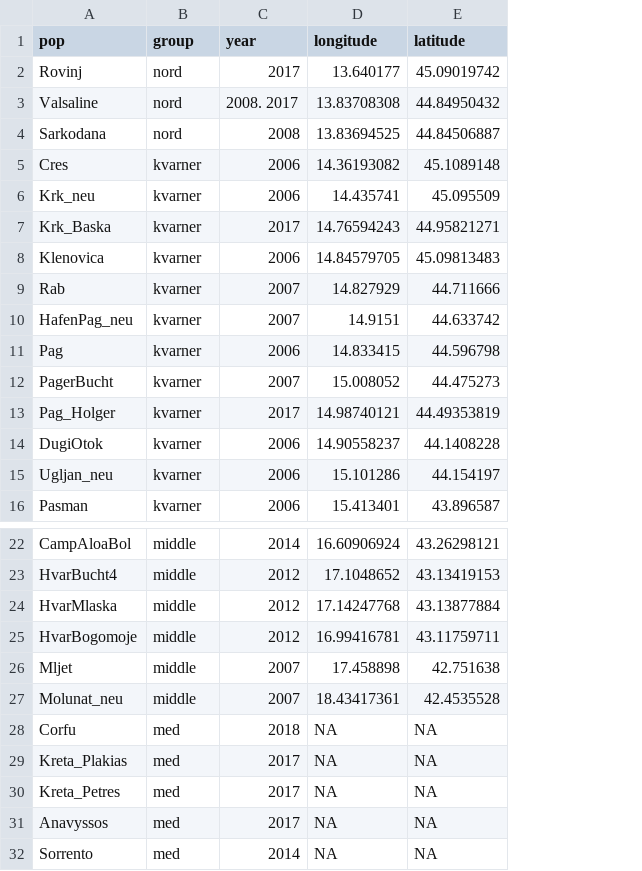
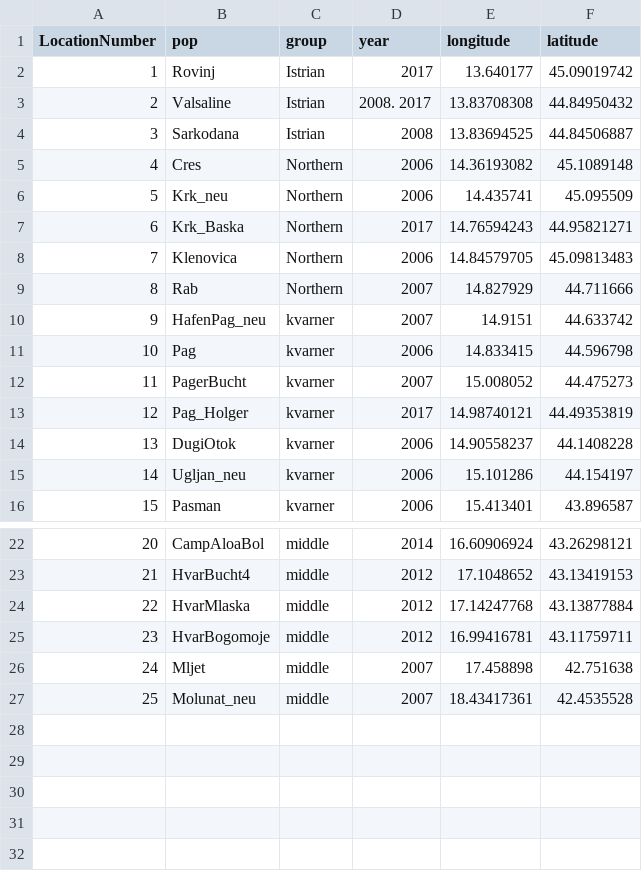
Before and after one commit to chrishah/trippart, a CSV file: code/simulations/coordinates_MAX.csv, drawn as a sheet; only a part is shown, gaps mark what is left out; removed rows and columns are numbered as before the commit, all else as after; the diff names each change by its address in the sheet, - before the commit and + after, or states it on an @@ line.

```diff
--- a/code/simulations/coordinates_MAX.csv
+++ b/code/simulations/coordinates_MAX.csv
+column A (LocationNumber), rows 2-16: 1 | 2 | 3 | 4 | 5 | 6 | 7 | 8 | 9 | 10 | 11 | 12 | 13 | 14 | 15; rows 22-27: 20 | 21 | 22 | 23 | 24 | 25
-C2:C4 (group): nord
+C2:C4 (group): Istrian
-C5:C9 (group): kvarner
+C5:C9 (group): Northern
-row 28: Corfu | med | 2018 | NA | NA
-row 29: Kreta_Plakias | med | 2017 | NA | NA
-row 30: Kreta_Petres | med | 2017 | NA | NA
-row 31: Anavyssos | med | 2017 | NA | NA
-row 32: Sorrento | med | 2014 | NA | NA
```
Also changed, not shown: 2 other files.
